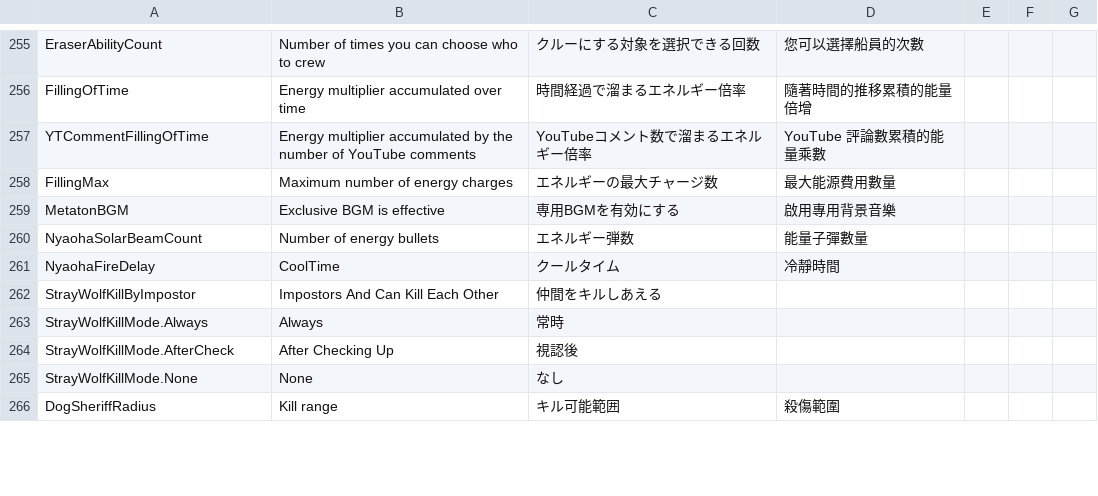
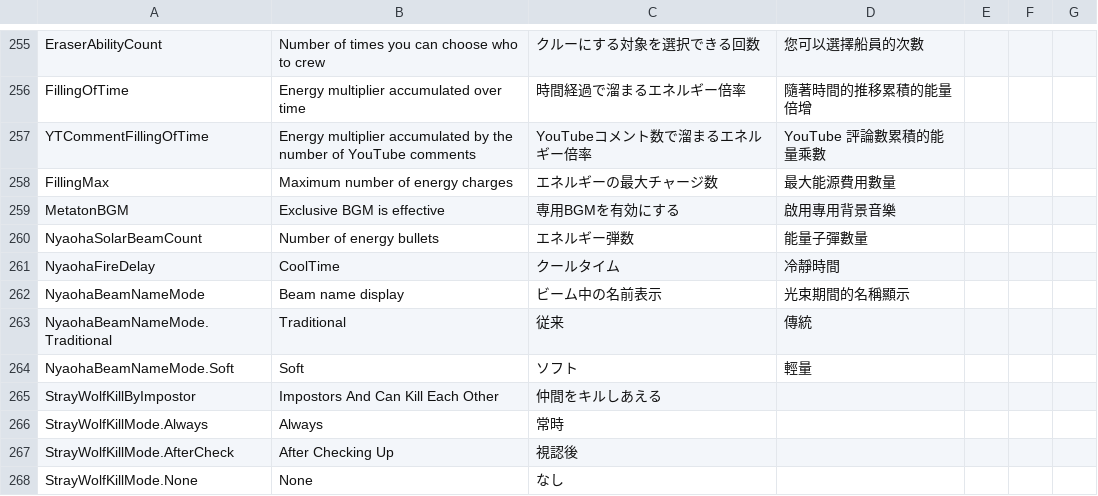
Before and after one commit to mitsuya-new/TownOfHost_ForEver, a CSV file: Resources/string.csv, drawn as a sheet; only a part is shown, gaps mark what is left out; the shorter side is filled out with more unchanged rows.

```diff
--- a/Resources/string.csv
+++ b/Resources/string.csv
@@ -262,2 +262,5 @@ NyaohaSolarBeamCount,Number of energy bullets,エネルギー弾数,能量子彈
 NyaohaFireDelay,CoolTime,クールタイム,冷靜時間
+NyaohaBeamNameMode,Beam name display,ビーム中の名前表示,光束期間的名稱顯示
+NyaohaBeamNameMode.Traditional,Traditional,従来,傳統
+NyaohaBeamNameMode.Soft,Soft,ソフト,輕量
 "StrayWolfKillByImpostor","Impostors And Can Kill Each Other","仲間をキルしあえる",
```
Also changed, not shown: 1 other file.
